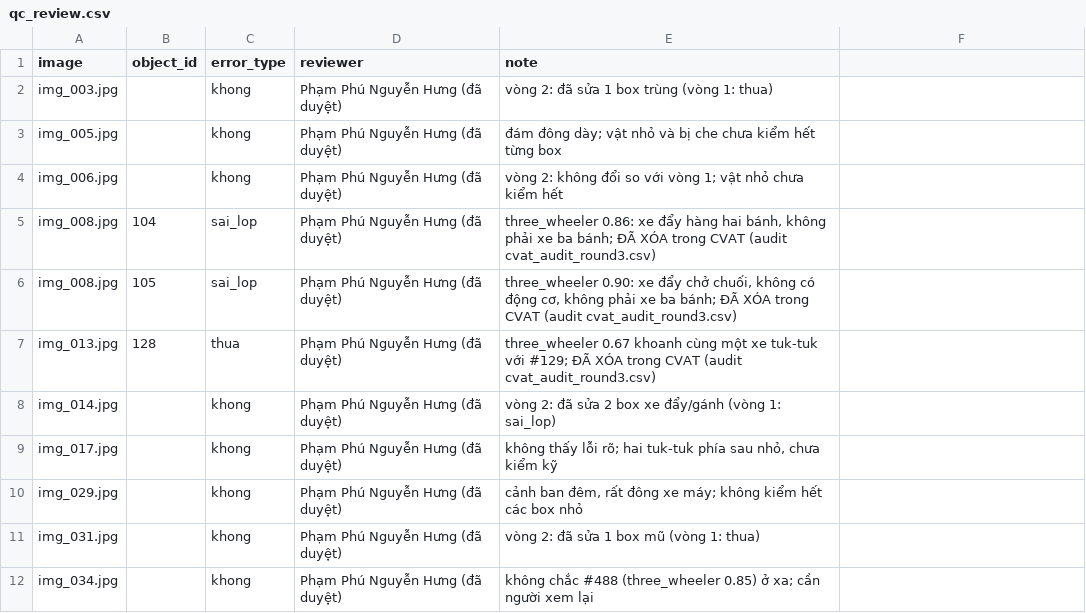
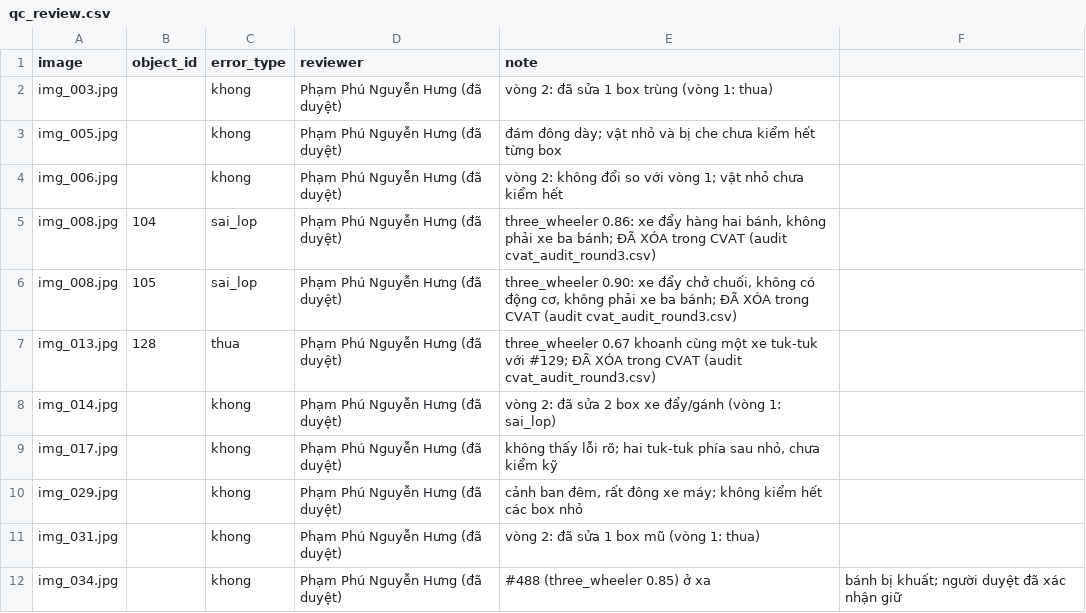
Before and after one commit to phamphunguyenhung/K5-L23-DAY08-2A202604062-PhamPhuNguyenHung-AIPrelabel, a CSV file: submission/qc/qc_review.csv, drawn as a sheet.

Commit message:
QC: cập nhật ghi chú img_034 (đã duyệt), nguồn mẫu độc lập là AI soạn/người duyệt, sửa lý do Rework trong REPORT/FINAL_AUDIT

```diff
--- a/submission/qc/qc_review.csv
+++ b/submission/qc/qc_review.csv
@@ -11,2 +11,2 @@ img_029.jpg,,khong,Phạm Phú Nguyễn Hưng (đã duyệt),"cảnh ban đêm,
 img_031.jpg,,khong,Phạm Phú Nguyễn Hưng (đã duyệt),vòng 2: đã sửa 1 box mũ (vòng 1: thua)
-img_034.jpg,,khong,Phạm Phú Nguyễn Hưng (đã duyệt),không chắc #488 (three_wheeler 0.85) ở xa; cần người xem lại
+img_034.jpg,,khong,Phạm Phú Nguyễn Hưng (đã duyệt),#488 (three_wheeler 0.85) ở xa, bánh bị khuất; người duyệt đã xác nhận giữ
```
Also changed, not shown: submission/qc/qc_review_independent.csv, 2 other files.
